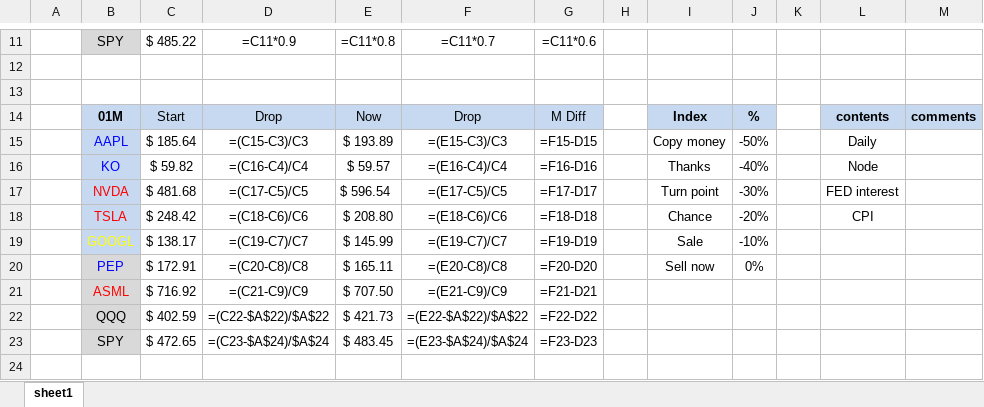
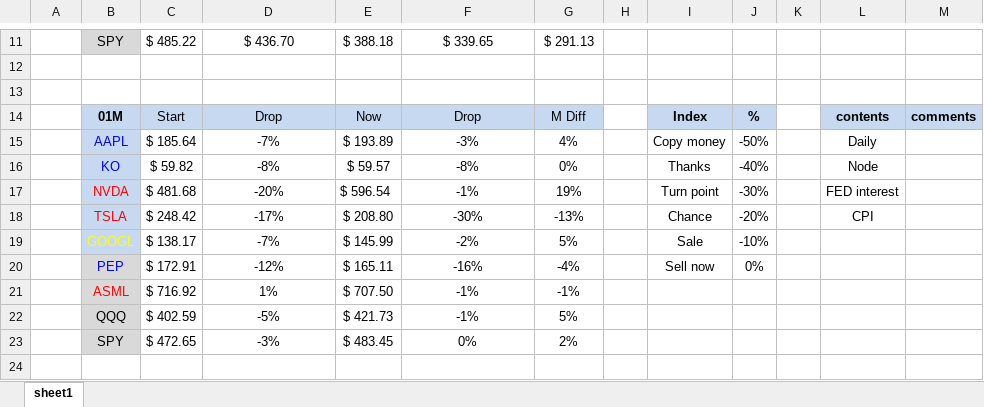
Before and after one commit to HiMyNameIsDavidKim/Auto_Stock_Report, an Excel workbook: report/stock_report_24-01-23 .xlsx, sheet sheet1, drawn as a sheet; only a part is shown, gaps mark what is left out; values as stored, in another font and other column widths than the file's, no borders; formulas without a stored value are shown as written; the diff covers the shown part only; the diff names each change by its address in the sheet, - before the commit and + after, or states it on an @@ line.

```diff
--- a/report/stock_report_24-01-23 .xlsx (sheet sheet1)
+++ b/report/stock_report_24-01-23 .xlsx (sheet sheet1)
-D11: =C11*0.9
+D11: $ 436.70
-E11: =C11*0.8
+E11: $ 388.18
-F11: =C11*0.7
+F11: $ 339.65
-G11: =C11*0.6
+G11: $ 291.13
-D15: =(C15-C3)/C3
+D15: -7%
-F15: =(E15-C3)/C3
+F15: -3%
-G15: =F15-D15
+G15: 4%
-D16: =(C16-C4)/C4
+D16: -8%
-F16: =(E16-C4)/C4
+F16: -8%
-G16: =F16-D16
+G16: 0%
-D17: =(C17-C5)/C5
+D17: -20%
-F17: =(E17-C5)/C5
+F17: -1%
-G17: =F17-D17
+G17: 19%
-D18: =(C18-C6)/C6
+D18: -17%
-F18: =(E18-C6)/C6
+F18: -30%
-G18: =F18-D18
+G18: -13%
-D19: =(C19-C7)/C7
+D19: -7%
-F19: =(E19-C7)/C7
+F19: -2%
-G19: =F19-D19
+G19: 5%
-D20: =(C20-C8)/C8
+D20: -12%
-F20: =(E20-C8)/C8
+F20: -16%
-G20: =F20-D20
+G20: -4%
-D21: =(C21-C9)/C9
+D21: 1%
-F21: =(E21-C9)/C9
+F21: -1%
-G21: =F21-D21
+G21: -1%
-D22: =(C22-$A$22)/$A$22
+D22: -5%
-F22: =(E22-$A$22)/$A$22
+F22: -1%
-G22: =F22-D22
+G22: 5%
-D23: =(C23-$A$24)/$A$24
+D23: -3%
-F23: =(E23-$A$24)/$A$24
+F23: 0%
-G23: =F23-D23
+G23: 2%
```
Also changed, not shown: 32 edited cells elsewhere in this sheet, report/stock_report.xlsx, 2 other files.
